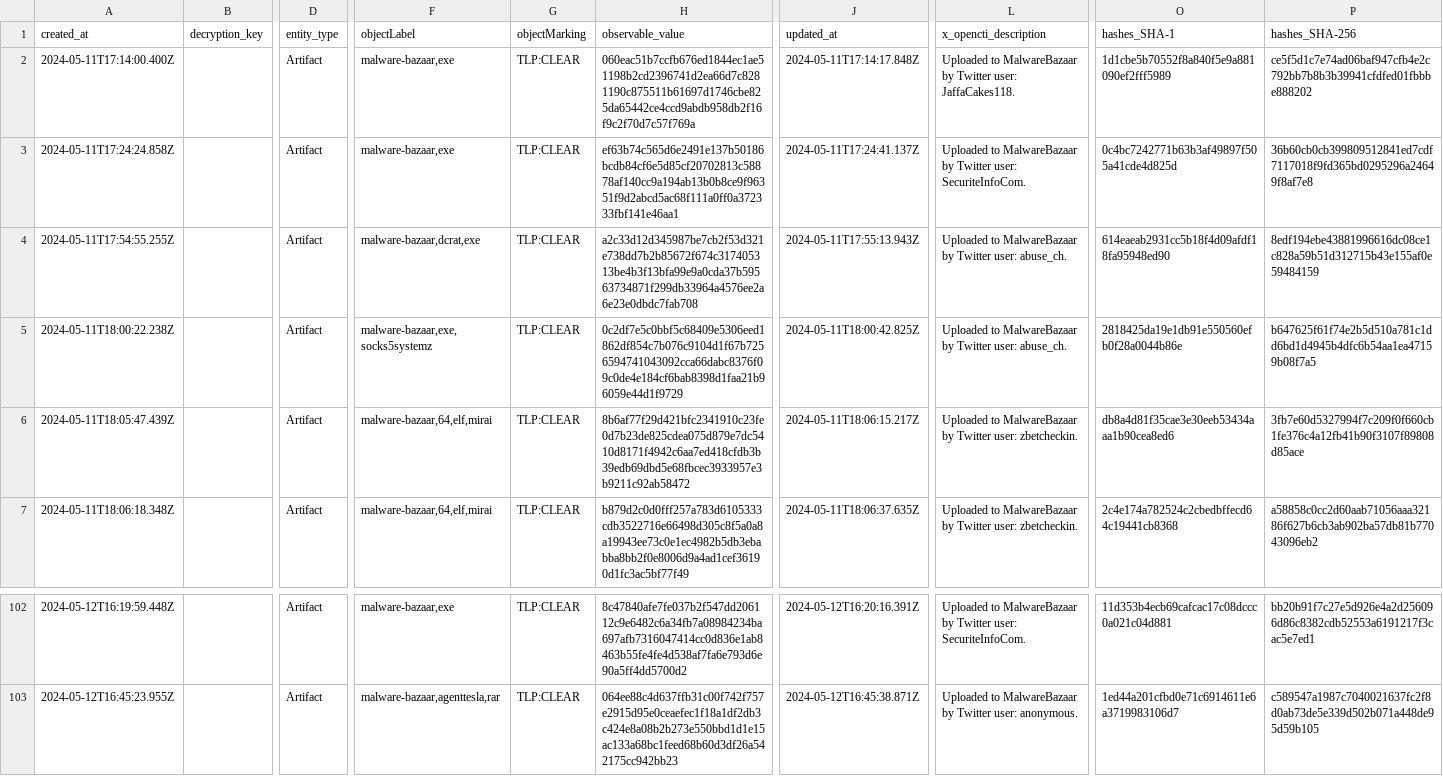
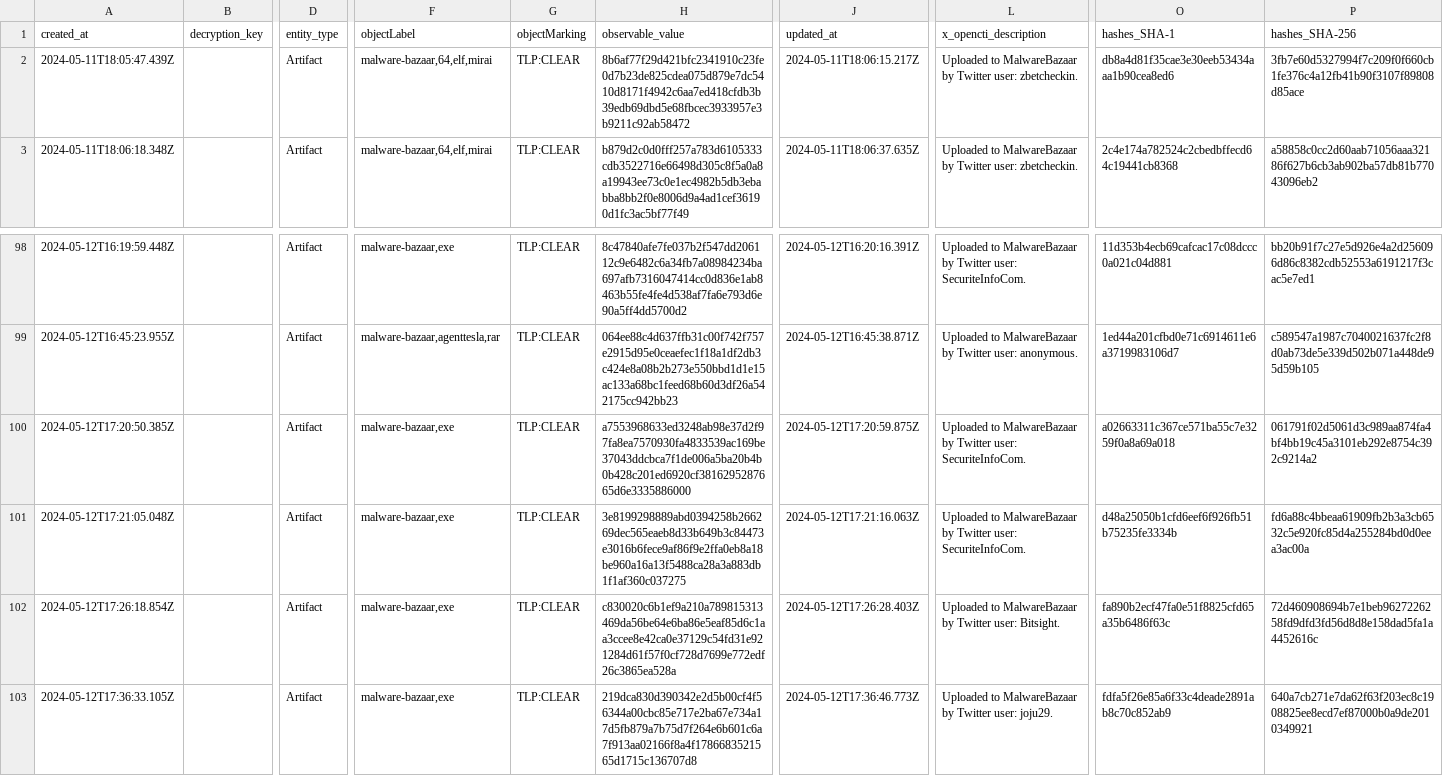
Before and after one commit to WildDogOne/CTI, a CSV file: Artifact_24h.csv, drawn as a sheet; only a part is shown, gaps mark what is left out; removed rows and columns are numbered as before the commit, all else as after; rows hold the shown columns only; the diff names each change by its address in the sheet, - before the commit and + after, or states it on an @@ line.

Commit message:
Update Artifact_24h

```diff
--- a/Artifact_24h.csv
+++ b/Artifact_24h.csv
-row 2: 2024-05-11T17:14:00.400Z |  | Artifact | malware-bazaar,exe | TLP:CLEAR | 060eac51b7ccfb676ed1844ec1ae51198b2cd2396741d2ea66d7c8281190c875511b61697d1746cbe825da65442ce4ccd9abdb958db2f16f9c2f70d7c57f769a | 2024-05-11T17:14:17.848Z | Uploaded to MalwareBazaar by Twitter user: JaffaCakes118. | 1d1cbe5b70552f8a840f5e9a881090ef2fff5989 | ce5f5d1c7e74ad06baf947cfb4e2c792bb7b8b3b39941cfdfed01fbbbe888202
-row 3: 2024-05-11T17:24:24.858Z |  | Artifact | malware-bazaar,exe | TLP:CLEAR | ef63b74c565d6e2491e137b50186bcdb84cf6e5d85cf20702813c58878af140cc9a194ab13b0b8ce9f96351f9d2abcd5ac68f111a0ff0a372333fbf141e46aa1 | 2024-05-11T17:24:41.137Z | Uploaded to MalwareBazaar by Twitter user: SecuriteInfoCom. | 0c4bc7242771b63b3af49897f505a41cde4d825d | 36b60cb0cb399809512841ed7cdf7117018f9fd365bd0295296a24649f8af7e8
-row 4: 2024-05-11T17:54:55.255Z |  | Artifact | malware-bazaar,dcrat,exe | TLP:CLEAR | a2c33d12d345987be7cb2f53d321e738dd7b2b85672f674c317405313be4b3f13bfa99e9a0cda37b59563734871f299db33964a4576ee2a6e23e0dbdc7fab708 | 2024-05-11T17:55:13.943Z | Uploaded to MalwareBazaar by Twitter user: abuse_ch. | 614eaeab2931cc5b18f4d09afdf18fa95948ed90 | 8edf194ebe43881996616dc08ce1c828a59b51d312715b43e155af0e59484159
-row 5: 2024-05-11T18:00:22.238Z |  | Artifact | malware-bazaar,exe,socks5systemz | TLP:CLEAR | 0c2df7e5c0bbf5c68409e5306eed1862df854c7b076c9104d1f67b7256594741043092cca66dabc8376f09c0de4e184cf6bab8398d1faa21b96059e44d1f9729 | 2024-05-11T18:00:42.825Z | Uploaded to MalwareBazaar by Twitter user: abuse_ch. | 2818425da19e1db91e550560efb0f28a0044b86e | b647625f61f74e2b5d510a781c1dd6bd1d4945b4dfc6b54aa1ea47159b08f7a5
+row 100: 2024-05-12T17:20:50.385Z |  | Artifact | malware-bazaar,exe | TLP:CLEAR | a7553968633ed3248ab98e37d2f97fa8ea7570930fa4833539ac169be37043ddcbca7f1de006a5ba20b4b0b428c201ed6920cf3816295287665d6e3335886000 | 2024-05-12T17:20:59.875Z | Uploaded to MalwareBazaar by Twitter user: SecuriteInfoCom. | a02663311c367ce571ba55c7e3259f0a8a69a018 | 061791f02d5061d3c989aa874fa4bf4bb19c45a3101eb292e8754c392c9214a2
+row 101: 2024-05-12T17:21:05.048Z |  | Artifact | malware-bazaar,exe | TLP:CLEAR | 3e8199298889abd0394258b266269dec565eaeb8d33b649b3c84473e3016b6fece9af86f9e2ffa0eb8a18be960a16a13f5488ca28a3a883db1f1af360c037275 | 2024-05-12T17:21:16.063Z | Uploaded to MalwareBazaar by Twitter user: SecuriteInfoCom. | d48a25050b1cfd6eef6f926fb51b75235fe3334b | fd6a88c4bbeaa61909fb2b3a3cb6532c5e920fc85d4a255284bd0d0eea3ac00a
+row 102: 2024-05-12T17:26:18.854Z |  | Artifact | malware-bazaar,exe | TLP:CLEAR | c830020c6b1ef9a210a789815313469da56be64e6ba86e5eaf85d6c1aa3ccee8e42ca0e37129c54fd31e921284d61f57f0cf728d7699e772edf26c3865ea528a | 2024-05-12T17:26:28.403Z | Uploaded to MalwareBazaar by Twitter user: Bitsight. | fa890b2ecf47fa0e51f8825cfd65a35b6486f63c | 72d460908694b7e1beb9627226258fd9dfd3fd56d8d8e158dad5fa1a4452616c
+row 103: 2024-05-12T17:36:33.105Z |  | Artifact | malware-bazaar,exe | TLP:CLEAR | 219dca830d390342e2d5b00cf4f56344a00cbc85e717e2ba67e734a17d5fb879a7b75d7f264e6b601c6a7f913aa02166f8a4f1786683521565d1715c136707d8 | 2024-05-12T17:36:46.773Z | Uploaded to MalwareBazaar by Twitter user: joju29. | fdfa5f26e85a6f33c4deade2891ab8c70c852ab9 | 640a7cb271e7da62f63f203ec8c1908825ee8ecd7ef87000b0a9de2010349921
```
Also changed, not shown: 1 other file.
